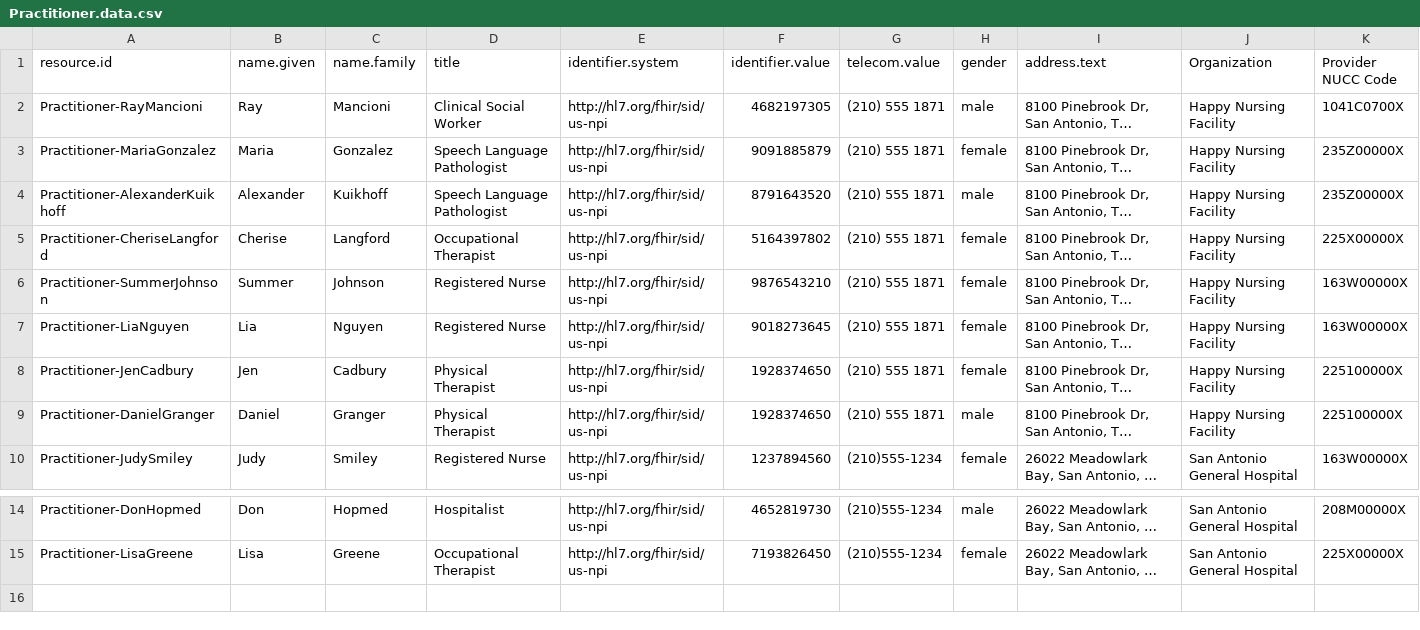
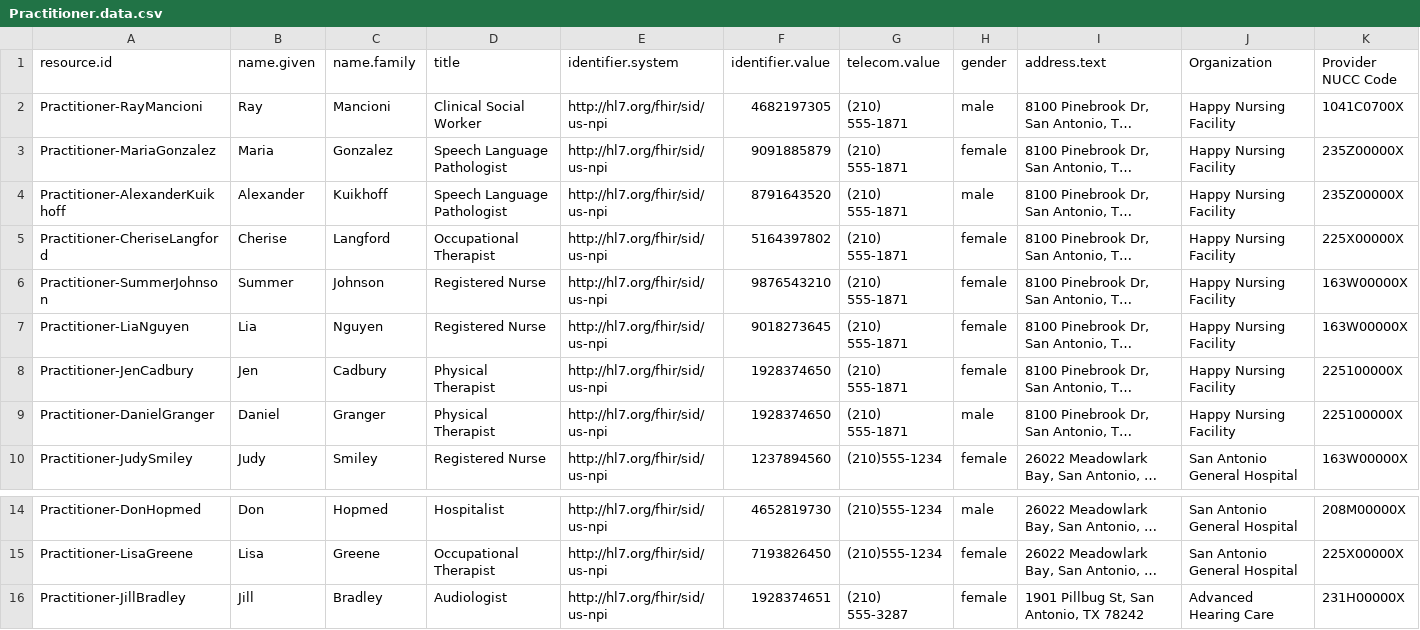
Before and after one commit to paciowg/CSV-to-FSH-app, a CSV file: input/Practitioner.data.csv, drawn as a sheet; only a part is shown, gaps mark what is left out; long unchanged cells end in …; the diff names each change by its address in the sheet, - before the commit and + after, or states it on an @@ line.

```diff
--- a/input/Practitioner.data.csv
+++ b/input/Practitioner.data.csv
-G2:G9 (telecom.value): (210) 555 1871
+G2:G9 (telecom.value): (210) 555-1871
+row 16: Practitioner-JillBradley | Jill | Bradley | Audiologist | http://hl7.org/fhir/sid/us-npi | 1928374651 | (210) 555-3287 | female | 1901 Pillbug St, San Antonio, TX 78242 | Advanced Hearing Care | 231H00000X
```
Also changed, not shown: input/ObservationSPLASCH.code.csv, input/ObservationSPLASCH.data.csv, 10 other files.
